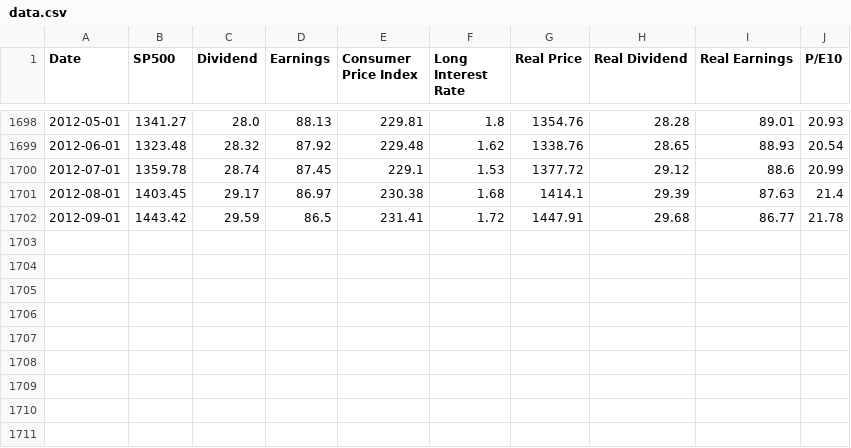
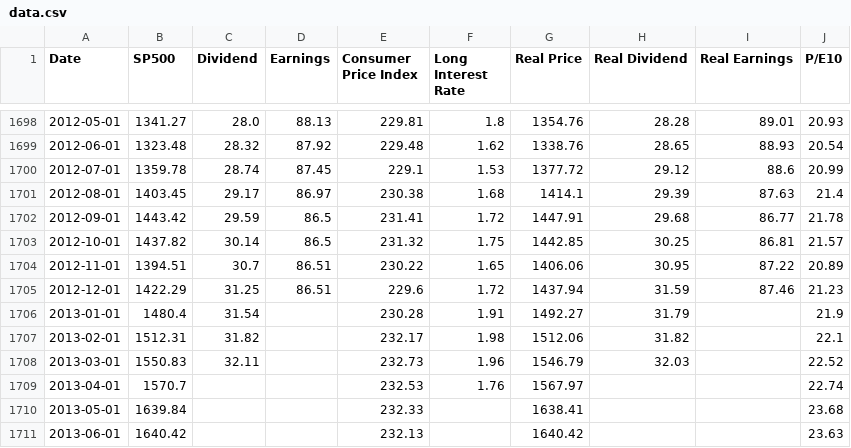
Before and after one commit to datasets/s-and-p-500, a CSV file: data/data.csv, drawn as a sheet; only a part is shown, gaps mark what is left out; the diff names each change by its address in the sheet, - before the commit and + after, or states it on an @@ line.

Commit message:
[data][s]: data since oct 2012.

```diff
--- a/data/data.csv
+++ b/data/data.csv
+row 1703: 2012-10-01 | 1437.82 | 30.14 | 86.5 | 231.32 | 1.75 | 1442.85 | 30.25 | 86.81 | 21.57
+row 1704: 2012-11-01 | 1394.51 | 30.7 | 86.51 | 230.22 | 1.65 | 1406.06 | 30.95 | 87.22 | 20.89
+row 1705: 2012-12-01 | 1422.29 | 31.25 | 86.51 | 229.6 | 1.72 | 1437.94 | 31.59 | 87.46 | 21.23
+row 1706: 2013-01-01 | 1480.4 | 31.54 |  | 230.28 | 1.91 | 1492.27 | 31.79 |  | 21.9
+row 1707: 2013-02-01 | 1512.31 | 31.82 |  | 232.17 | 1.98 | 1512.06 | 31.82 |  | 22.1
+row 1708: 2013-03-01 | 1550.83 | 32.11 |  | 232.73 | 1.96 | 1546.79 | 32.03 |  | 22.52
+row 1709: 2013-04-01 | 1570.7 |  |  | 232.53 | 1.76 | 1567.97 |  |  | 22.74
+row 1710: 2013-05-01 | 1639.84 |  |  | 232.33 |  | 1638.41 |  |  | 23.68
+row 1711: 2013-06-01 | 1640.42 |  |  | 232.13 |  | 1640.42 |  |  | 23.63
```
